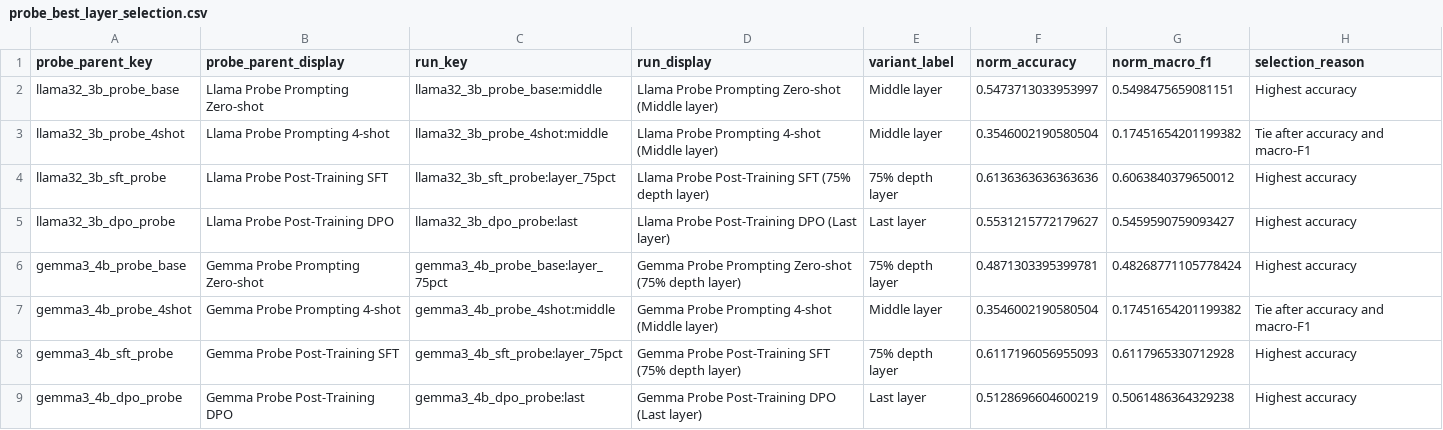
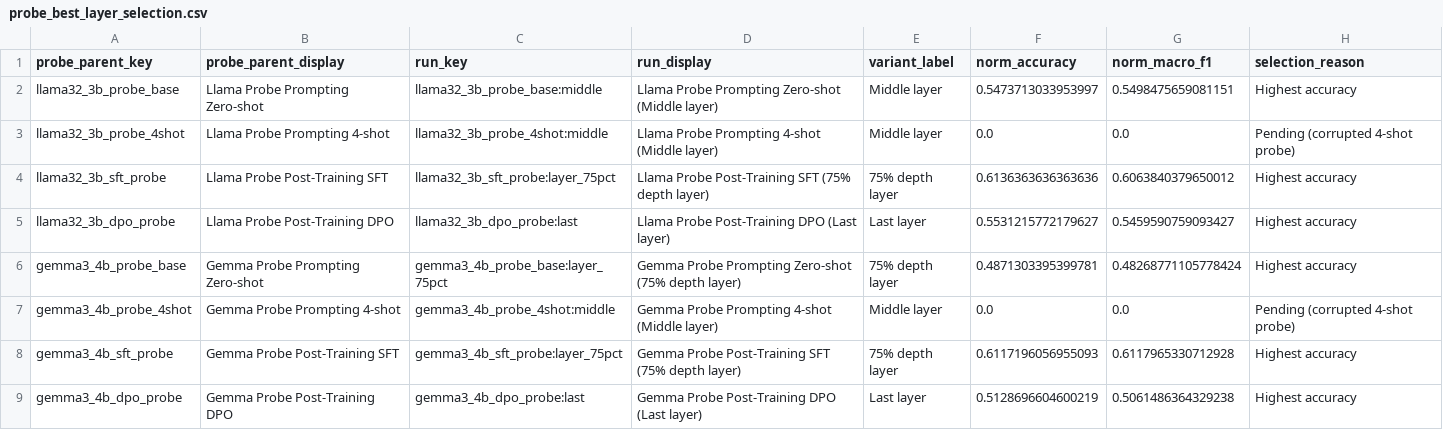
Before and after one commit to anirudhporuri/Tool-Call-Decision-Making, a CSV file: plot_results_new/output/data/probe_best_layer_selection.csv, drawn as a sheet.

```diff
--- a/plot_results_new/output/data/probe_best_layer_selection.csv
+++ b/plot_results_new/output/data/probe_best_layer_selection.csv
@@ -2,3 +2,3 @@ probe_parent_key,probe_parent_display,run_key,run_display,variant_label,norm_acc
 llama32_3b_probe_base,Llama Probe Prompting Zero-shot,llama32_3b_probe_base:middle,Llama Probe Prompting Zero-shot (Middle layer),Middle layer,0.5473713033953997,0.5498475659081151,Highest accuracy
-llama32_3b_probe_4shot,Llama Probe Prompting 4-shot,llama32_3b_probe_4shot:middle,Llama Probe Prompting 4-shot (Middle layer),Middle layer,0.3546002190580504,0.17451654201199382,Tie after accuracy and macro-F1
+llama32_3b_probe_4shot,Llama Probe Prompting 4-shot,llama32_3b_probe_4shot:middle,Llama Probe Prompting 4-shot (Middle layer),Middle layer,0.0,0.0,Pending (corrupted 4-shot probe)
 llama32_3b_sft_probe,Llama Probe Post-Training SFT,llama32_3b_sft_probe:layer_75pct,Llama Probe Post-Training SFT (75% depth layer),75% depth layer,0.6136363636363636,0.6063840379650012,Highest accuracy
@@ -6,3 +6,3 @@ llama32_3b_dpo_probe,Llama Probe Post-Training DPO,llama32_3b_dpo_probe:last,Lla
 gemma3_4b_probe_base,Gemma Probe Prompting Zero-shot,gemma3_4b_probe_base:layer_75pct,Gemma Probe Prompting Zero-shot (75% depth layer),75% depth layer,0.4871303395399781,0.48268771105778424,Highest accuracy
-gemma3_4b_probe_4shot,Gemma Probe Prompting 4-shot,gemma3_4b_probe_4shot:middle,Gemma Probe Prompting 4-shot (Middle layer),Middle layer,0.3546002190580504,0.17451654201199382,Tie after accuracy and macro-F1
+gemma3_4b_probe_4shot,Gemma Probe Prompting 4-shot,gemma3_4b_probe_4shot:middle,Gemma Probe Prompting 4-shot (Middle layer),Middle layer,0.0,0.0,Pending (corrupted 4-shot probe)
 gemma3_4b_sft_probe,Gemma Probe Post-Training SFT,gemma3_4b_sft_probe:layer_75pct,Gemma Probe Post-Training SFT (75% depth layer),75% depth layer,0.6117196056955093,0.6117965330712928,Highest accuracy
```
Also changed, not shown: plot_results_new/output/data/class_level_metrics.csv, plot_results_new/output/data/normalization_outcomes.csv, 46 other files.
